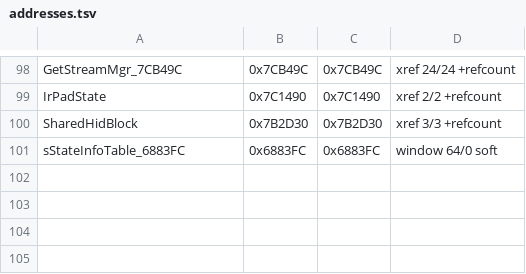
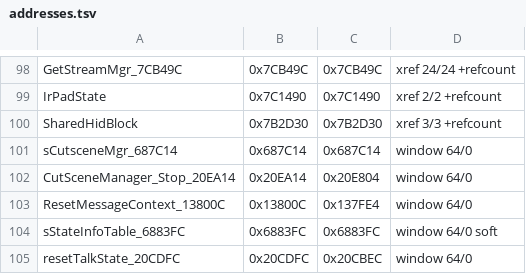
Before and after one commit to PhlexPlexico/mm3d-practice-tools, a TSV file: tools/addresses.tsv, drawn as a sheet; only a part is shown, gaps mark what is left out; the diff names each change by its address in the sheet, - before the commit and + after, or states it on an @@ line.

Commit message:
feat: Include breaking free from cutscene command.

```diff
--- a/tools/addresses.tsv
+++ b/tools/addresses.tsv
+row 101: sCutsceneMgr_687C14 | 0x687C14 | 0x687C14 | window 64/0
+row 102: CutSceneManager_Stop_20EA14 | 0x20EA14 | 0x20E804 | window 64/0
+row 103: ResetMessageContext_13800C | 0x13800C | 0x137FE4 | window 64/0
+row 105: resetTalkState_20CDFC | 0x20CDFC | 0x20CBEC | window 64/0
```
Also changed, not shown: 7 other files.
